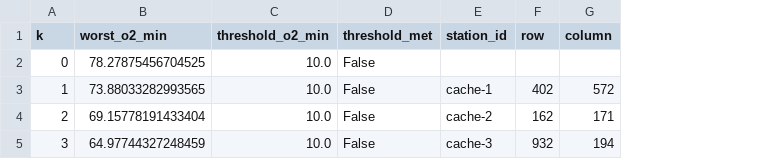
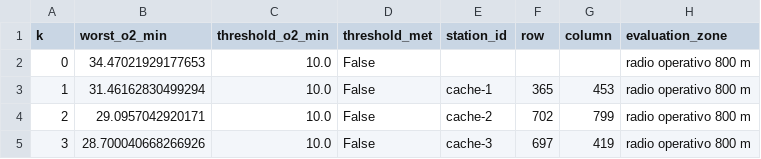
Before and after one commit to CheeriOSSpaceApp/marswalk, a CSV file: pipeline/validation/stations_summary.csv, drawn as a sheet; the diff names each change by its address in the sheet, - before the commit and + after, or states it on an @@ line.

```diff
--- a/pipeline/validation/stations_summary.csv
+++ b/pipeline/validation/stations_summary.csv
+column H (evaluation_zone), rows 2-5: all radio operativo 800 m
-B2 (worst_o2_min): 78.27875456704525
+B2 (worst_o2_min): 34.47021929177653
-B3 (worst_o2_min): 73.88033282993565
+B3 (worst_o2_min): 31.46162830499294
-F3 (row): 402
+F3 (row): 365
-G3 (column): 572
+G3 (column): 453
-B4 (worst_o2_min): 69.15778191433404
+B4 (worst_o2_min): 29.0957042920171
-F4 (row): 162
+F4 (row): 702
-G4 (column): 171
+G4 (column): 799
-B5 (worst_o2_min): 64.97744327248459
+B5 (worst_o2_min): 28.700040668266926
-F5 (row): 932
+F5 (row): 697
-G5 (column): 194
+G5 (column): 419
```
Also changed, not shown: 3 other files.
